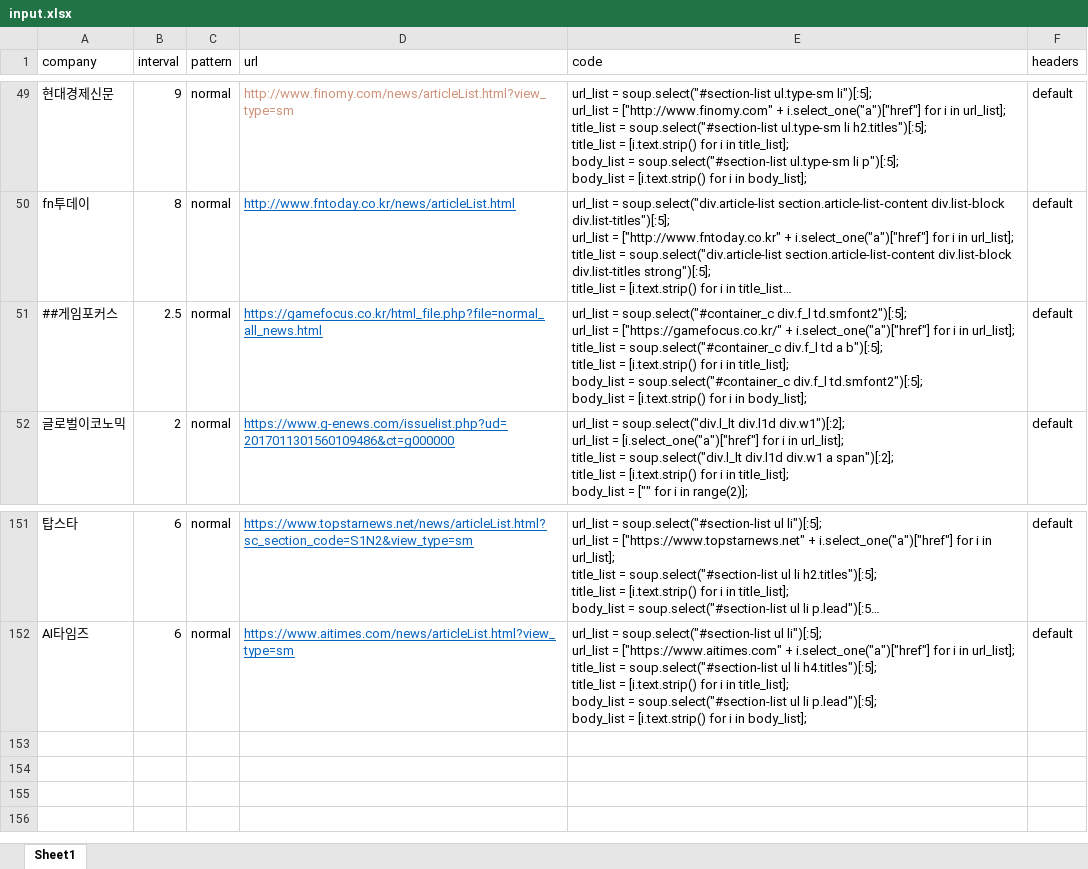
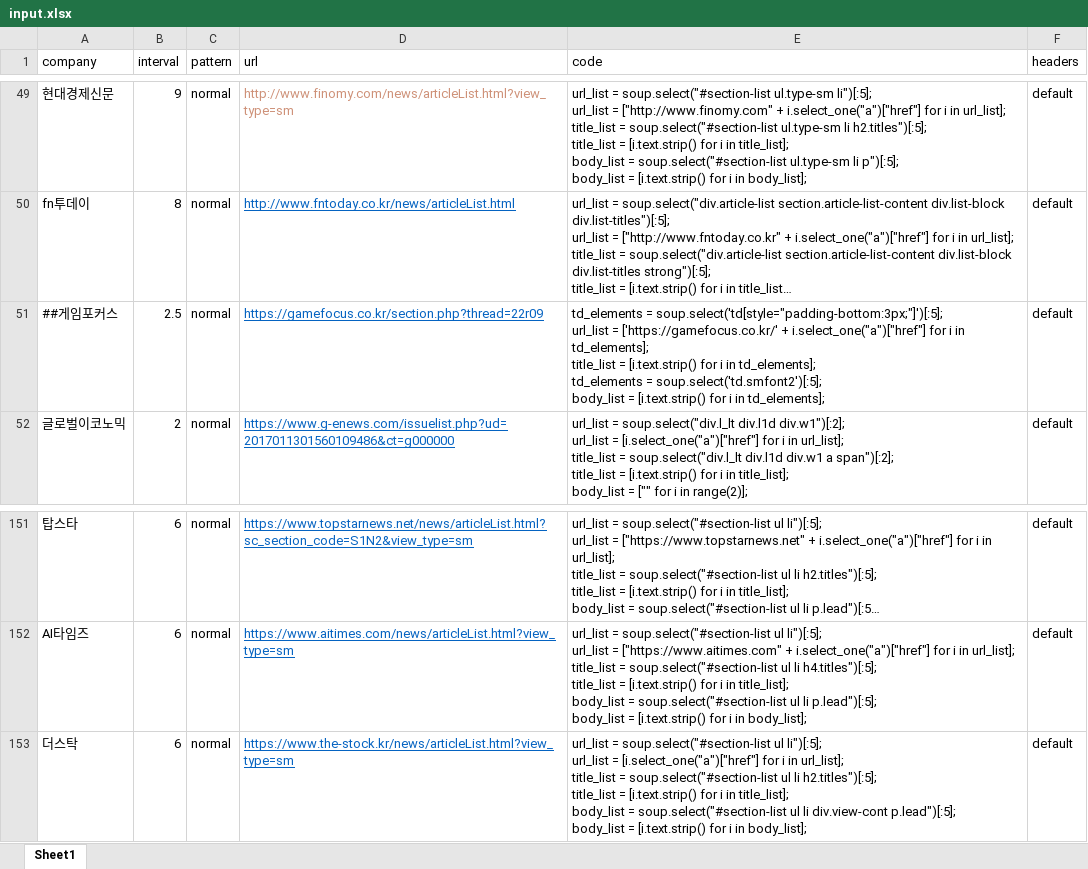
Before and after one commit to ryangu77/public, an Excel workbook: input.xlsx, sheet Sheet1, drawn as a sheet; only a part is shown, gaps mark what is left out; long unchanged cells end in …; values as stored, in another font and other column widths than the file's, no borders; ↵ is a line break in a cell; the diff names each change by its address in the sheet, - before the commit and + after, or states it on an @@ line.

Commit message:
Add files via upload

```diff
--- a/input.xlsx (sheet Sheet1)
+++ b/input.xlsx (sheet Sheet1)
-D51 (url): https://gamefocus.co.kr/html_file.php?file=normal_all_news.html
+D51 (url): https://gamefocus.co.kr/section.php?thread=22r09
-E51 (code): url_list = soup.select("#container_c div.f_l td.smfont2")[:5]; ↵ url_list = ["https://gamefocus.co.kr/" + i.select_one("a")["href"] for i in url_list]; ↵ title_list = soup.select("#container_c div.f_l td a b")[:5]; ↵ title_list = [i.text.strip() for i in title_list]; ↵ body_list = soup.select("#container_c div.f_l td.smfont2")[:5]; ↵ body_list = [i.text.strip() for i in body_list];
+E51 (code): td_elements = soup.select('td[style="padding-bottom:3px;"]')[:5]; ↵ url_list = ['https://gamefocus.co.kr/' + i.select_one("a")["href"] for i in td_elements]; ↵ title_list = [i.text.strip() for i in td_elements]; ↵ td_elements = soup.select('td.smfont2')[:5]; ↵ body_list = [i.text.strip() for i in td_elements];
+row 153: 더스탁 | 6 | normal | https://www.the-stock.kr/news/articleList.html?view_type=sm | url_list = soup.select("#section-list ul li")[:5]; ↵ url_list = [i.select_one("a")["href"] for i in url_list]; ↵ title_list = soup.select("#section-list ul li h2.titles")[:5]; ↵ title_list = [i.text.strip() for i in title_list]; ↵ body_list = soup.select("#section-list ul li div.view-cont p.lead")[:5]; ↵ body_list = [i.text.strip() for i in body_list]; | default
```
